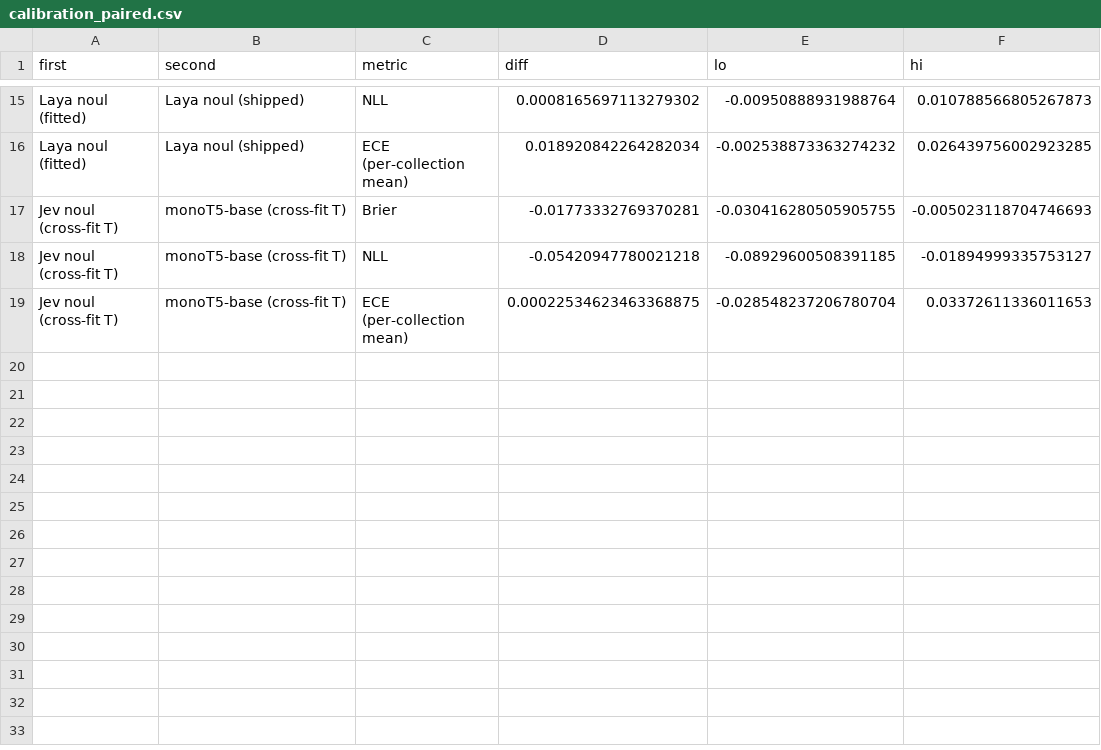
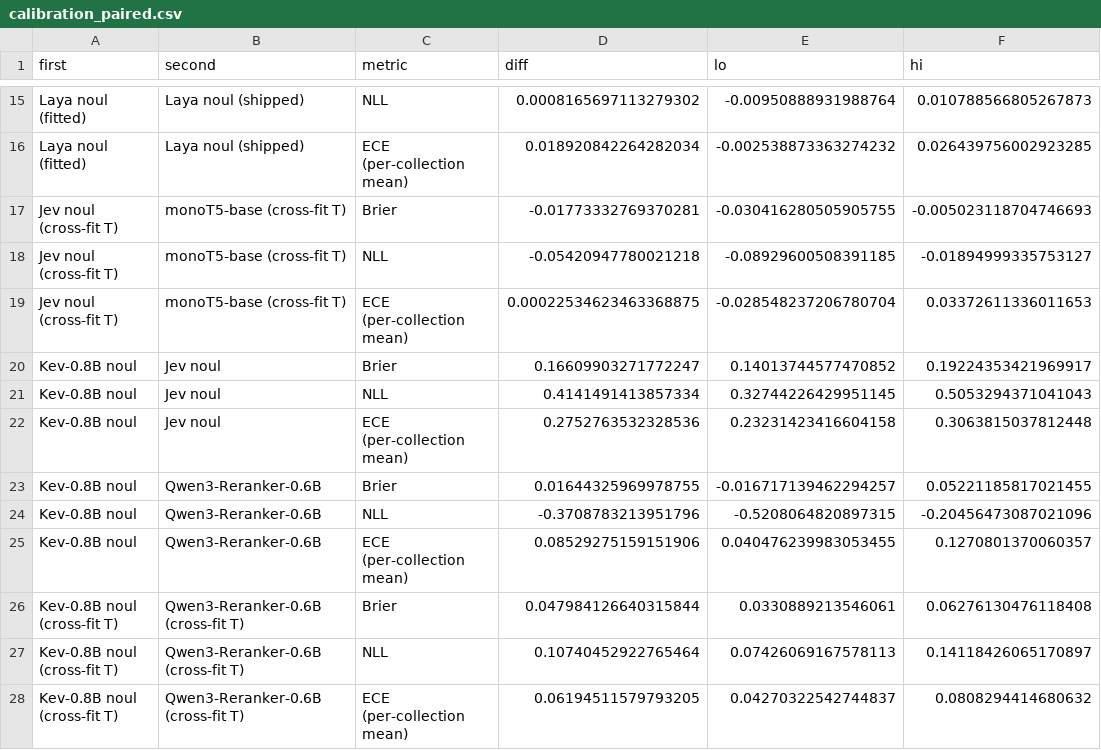
Before and after one commit to KanishkaGD/decision-rerank, a CSV file: results/calibration_paired.csv, drawn as a sheet; only a part is shown, gaps mark what is left out; the diff names each change by its address in the sheet, - before the commit and + after, or states it on an @@ line.

```diff
--- a/results/calibration_paired.csv
+++ b/results/calibration_paired.csv
+row 20: Kev-0.8B noul | Jev noul | Brier | 0.16609903271772247 | 0.14013744577470852 | 0.19224353421969917
+row 21: Kev-0.8B noul | Jev noul | NLL | 0.4141491413857334 | 0.32744226429951145 | 0.5053294371041043
+row 22: Kev-0.8B noul | Jev noul | ECE (per-collection mean) | 0.2752763532328536 | 0.23231423416604158 | 0.3063815037812448
+row 23: Kev-0.8B noul | Qwen3-Reranker-0.6B | Brier | 0.01644325969978755 | -0.016717139462294257 | 0.05221185817021455
+row 24: Kev-0.8B noul | Qwen3-Reranker-0.6B | NLL | -0.3708783213951796 | -0.5208064820897315 | -0.20456473087021096
+row 25: Kev-0.8B noul | Qwen3-Reranker-0.6B | ECE (per-collection mean) | 0.08529275159151906 | 0.040476239983053455 | 0.1270801370060357
+row 26: Kev-0.8B noul (cross-fit T) | Qwen3-Reranker-0.6B (cross-fit T) | Brier | 0.047984126640315844 | 0.0330889213546061 | 0.06276130476118408
+row 27: Kev-0.8B noul (cross-fit T) | Qwen3-Reranker-0.6B (cross-fit T) | NLL | 0.10740452922765464 | 0.07426069167578113 | 0.14118426065170897
+row 28: Kev-0.8B noul (cross-fit T) | Qwen3-Reranker-0.6B (cross-fit T) | ECE (per-collection mean) | 0.06194511579793205 | 0.04270322542744837 | 0.0808294414680632
```
Also changed, not shown: results/calibration.csv, results/calibration_graded.csv, 16 other files.
